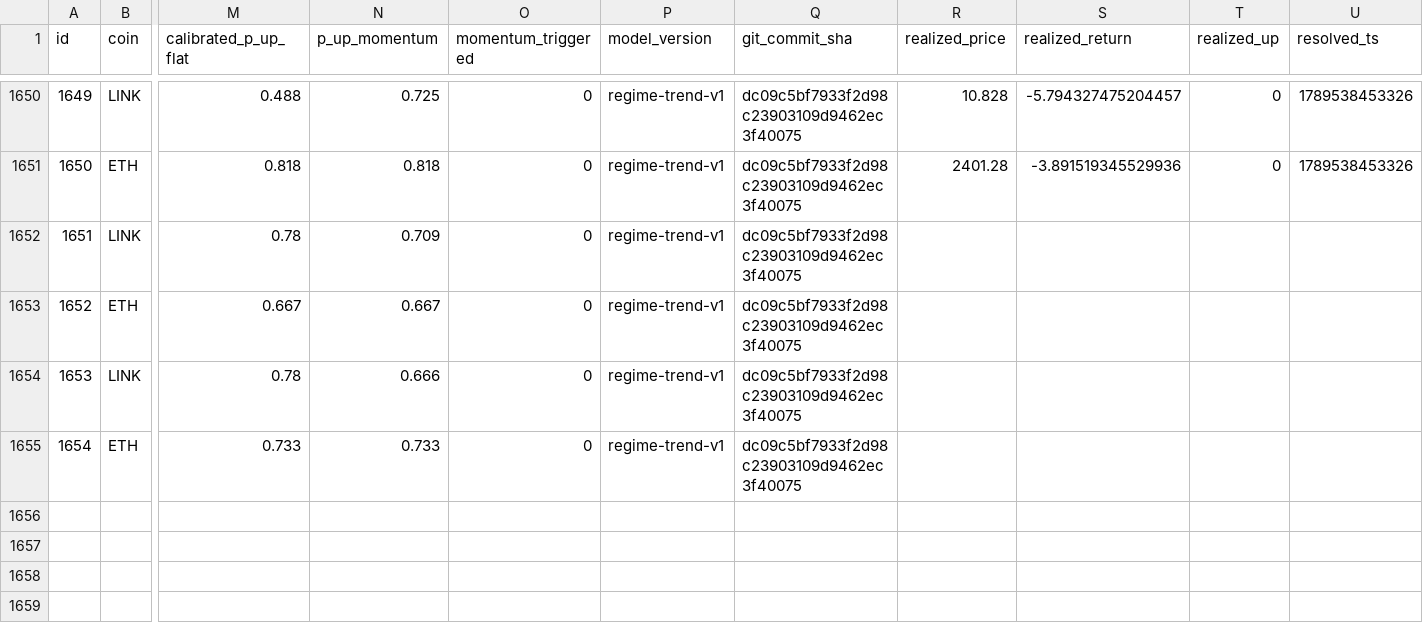
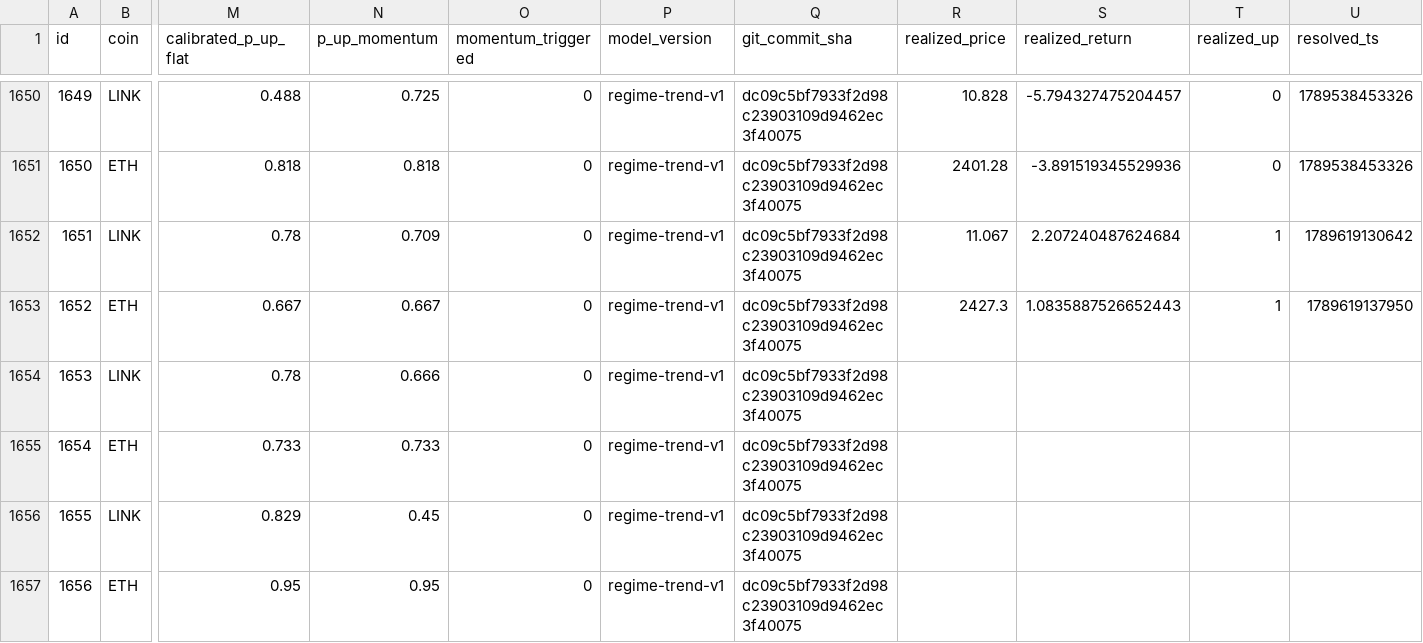
Before and after one commit to quiquandon-oss/PulseWorkerV2, a CSV file: data-exports/challenger_predictions.csv, drawn as a sheet; only a part is shown, gaps mark what is left out; rows hold the shown columns only; the diff names each change by its address in the sheet, - before the commit and + after, or states it on an @@ line.

```diff
--- a/data-exports/challenger_predictions.csv
+++ b/data-exports/challenger_predictions.csv
-R1652 (realized_price): (empty)
+R1652 (realized_price): 11.067
-S1652 (realized_return): (empty)
+S1652 (realized_return): 2.207240487624684
-T1652:T1653 (realized_up): (empty)
+T1652:T1653 (realized_up): 1
-U1652 (resolved_ts): (empty)
+U1652 (resolved_ts): 1789619130642
-R1653 (realized_price): (empty)
+R1653 (realized_price): 2427.3
-S1653 (realized_return): (empty)
+S1653 (realized_return): 1.0835887526652443
-U1653 (resolved_ts): (empty)
+U1653 (resolved_ts): 1789619137950
+row 1656: 1655 | LINK | 0.829 | 0.45 | 0 | regime-trend-v1 | dc09c5bf7933f2d98c23903109d9462ec3f40075
+row 1657: 1656 | ETH | 0.95 | 0.95 | 0 | regime-trend-v1 | dc09c5bf7933f2d98c23903109d9462ec3f40075
```
Also changed, not shown: data-exports/btc_predictions.csv, data-exports/eth_predictions.csv, 3 other files.
